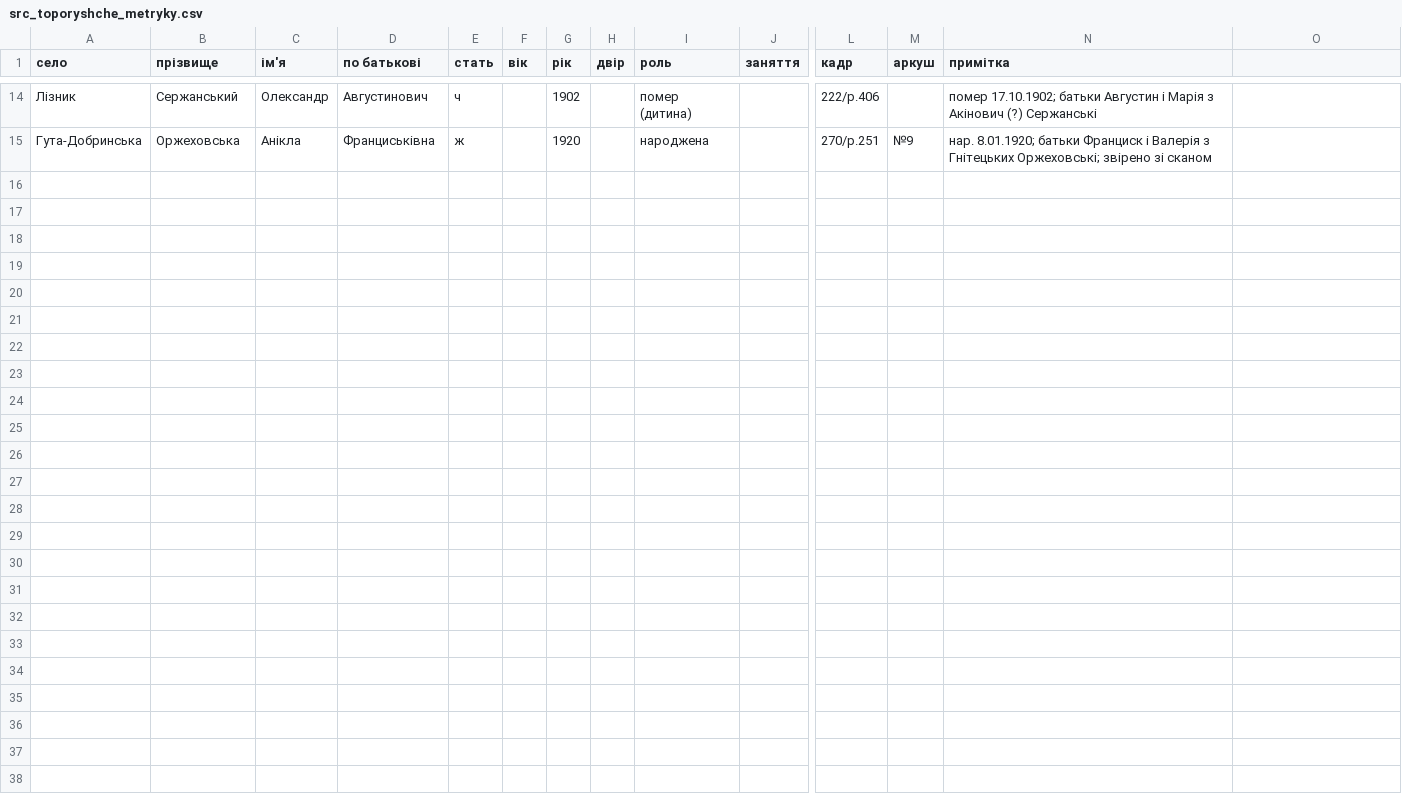
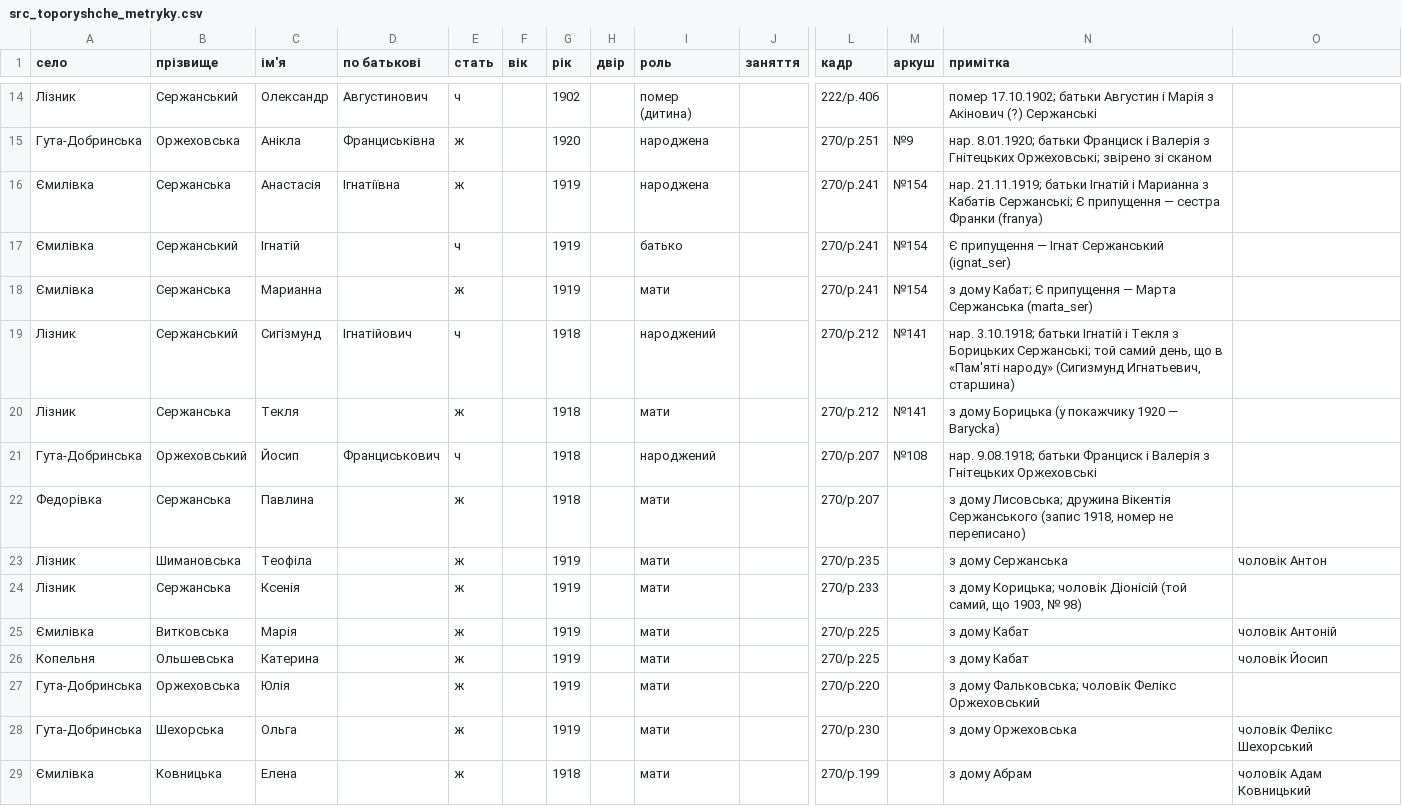
Before and after one commit to tut-maks/rid-shutykh, a CSV file: facts/baza/src_toporyshche_metryky.csv, drawn as a sheet; only a part is shown, gaps mark what is left out; rows hold the shown columns only; the diff names each change by its address in the sheet, - before the commit and + after, or states it on an @@ line.

```diff
--- a/facts/baza/src_toporyshche_metryky.csv
+++ b/facts/baza/src_toporyshche_metryky.csv
+row 16: Ємилівка | Сержанська | Анастасія | Ігнатіївна | ж |  | 1919 |  | народжена |  | 270/p.241 | №154 | нар. 21.11.1919; батьки Ігнатій і Марианна з Кабатів Сержанські; Є припущення — сестра Франки (franya)
+row 17: Ємилівка | Сержанський | Ігнатій |  | ч |  | 1919 |  | батько |  | 270/p.241 | №154 | Є припущення — Ігнат Сержанський (ignat_ser)
+row 18: Ємилівка | Сержанська | Марианна |  | ж |  | 1919 |  | мати |  | 270/p.241 | №154 | з дому Кабат; Є припущення — Марта Сержанська (marta_ser)
+row 19: Лізник | Сержанський | Сигізмунд | Ігнатійович | ч |  | 1918 |  | народжений |  | 270/p.212 | №141 | нар. 3.10.1918; батьки Ігнатій і Текля з Борицьких Сержанські; той самий день, що в «Пам'яті народу» (Сигизмунд Игнатьевич, старшина)
+row 20: Лізник | Сержанська | Текля |  | ж |  | 1918 |  | мати |  | 270/p.212 | №141 | з дому Борицька (у покажчику 1920 — Barycka)
+row 21: Гута-Добринська | Оржеховський | Йосип | Франциськович | ч |  | 1918 |  | народжений |  | 270/p.207 | №108 | нар. 9.08.1918; батьки Франциск і Валерія з Гнітецьких Оржеховські
+row 22: Федорівка | Сержанська | Павлина |  | ж |  | 1918 |  | мати |  | 270/p.207 |  | з дому Лисовська; дружина Вікентія Сержанського (запис 1918, номер не переписано)
+row 23: Лізник | Шимановська | Теофіла |  | ж |  | 1919 |  | мати |  | 270/p.235 |  | з дому Сержанська | чоловік Антон
+row 24: Лізник | Сержанська | Ксенія |  | ж |  | 1919 |  | мати |  | 270/p.233 |  | з дому Корицька; чоловік Діонісій (той самий, що 1903, № 98)
+row 25: Ємилівка | Витковська | Марія |  | ж |  | 1919 |  | мати |  | 270/p.225 |  | з дому Кабат | чоловік Антоній
+row 26: Копельня | Ольшевська | Катерина |  | ж |  | 1919 |  | мати |  | 270/p.225 |  | з дому Кабат | чоловік Йосип
+row 27: Гута-Добринська | Оржеховська | Юлія |  | ж |  | 1919 |  | мати |  | 270/p.220 |  | з дому Фальковська; чоловік Фелікс Оржеховський
+row 28: Гута-Добринська | Шехорська | Ольга |  | ж |  | 1919 |  | мати |  | 270/p.230 |  | з дому Оржеховська | чоловік Фелікс Шехорський
+row 29: Ємилівка | Ковницька | Елена |  | ж |  | 1918 |  | мати |  | 270/p.199 |  | з дому Абрам | чоловік Адам Ковницький
```
Also changed, not shown: 8 other files.
